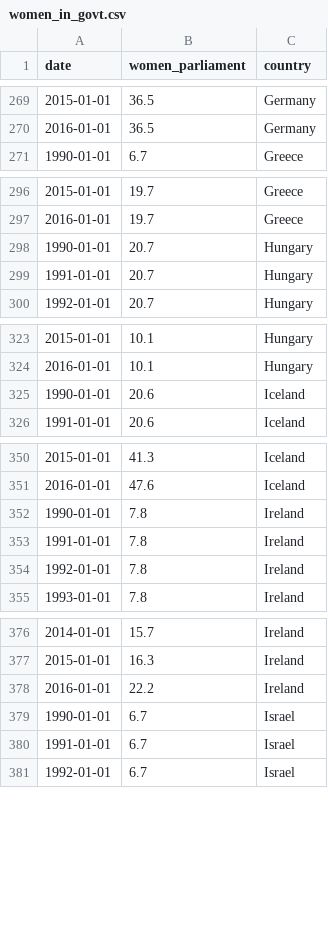
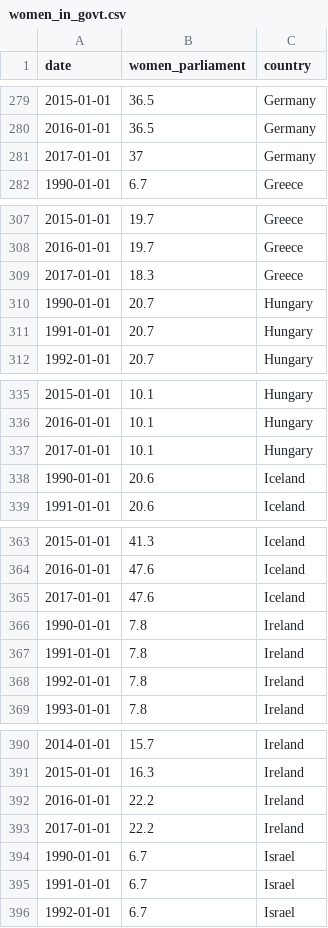
Before and after one commit to dldx/women-in-parliament, a CSV file: women_in_govt.csv, drawn as a sheet; only a part is shown, gaps mark what is left out; the diff covers the shown part only; the diff names each change by its address in the sheet, - before the commit and + after, or states it on an @@ line.

```diff
--- a/women_in_govt.csv
+++ b/women_in_govt.csv
+row 281: 2017-01-01 | 37 | Germany
+row 309: 2017-01-01 | 18.3 | Greece
+row 337: 2017-01-01 | 10.1 | Hungary
+row 365: 2017-01-01 | 47.6 | Iceland
+row 393: 2017-01-01 | 22.2 | Ireland
```
Also changed, not shown: 30 added rows elsewhere in this file, 7 other files.
